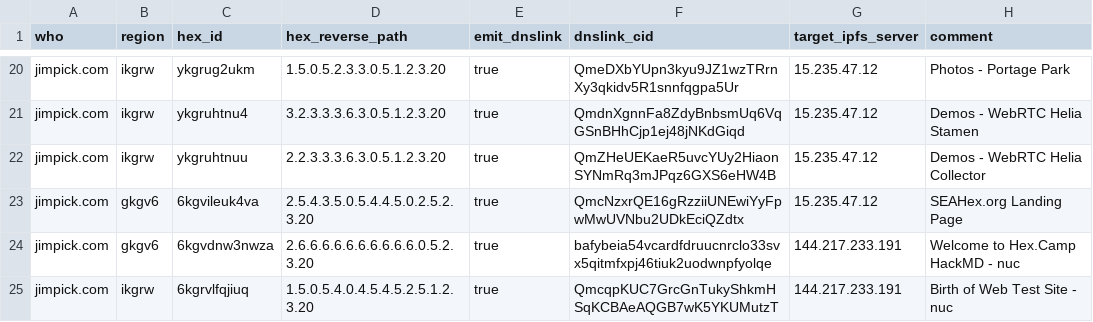
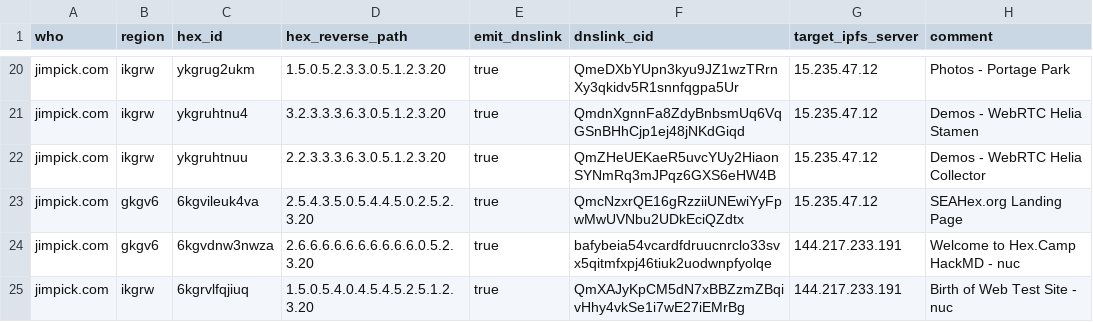
Before and after one commit to hexcamp/hexcamp-coredns, a CSV file: generator/sites/jim.csv, drawn as a sheet; only a part is shown, gaps mark what is left out.

Commit message:
Change test site

```diff
--- a/generator/sites/jim.csv
+++ b/generator/sites/jim.csv
@@ -24,2 +24,2 @@ jimpick.com,gkgv6,6kgvileuk4va,2.5.4.3.5.0.5.4.4.5.0.2.5.2.3.20,true,QmcNzxrQE16
 jimpick.com,gkgv6,6kgvdnw3nwza,2.6.6.6.6.6.6.6.6.6.6.0.5.2.3.20,true,bafybeia54vcardfdruucnrclo33svx5qitmfxpj46tiuk2uodwnpfyolqe,144.217.233.191,"Welcome to Hex.Camp HackMD - nuc"
-jimpick.com,ikgrw,6kgrvlfqjiuq,1.5.0.5.4.0.4.5.4.5.2.5.1.2.3.20,true,QmcqpKUC7GrcGnTukyShkmHSqKCBAeAQGB7wK5YKUMutzT,144.217.233.191,"Birth of Web Test Site - nuc"
+jimpick.com,ikgrw,6kgrvlfqjiuq,1.5.0.5.4.0.4.5.4.5.2.5.1.2.3.20,true,QmXAJyKpCM5dN7xBBZzmZBqivHhy4vkSe1i7wE27iEMrBg,144.217.233.191,"Birth of Web Test Site - nuc"
```
